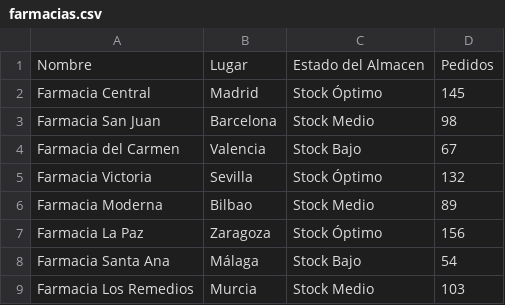
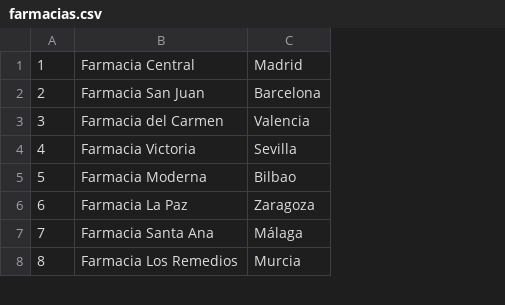
Before and after one commit to LibertoV/Proyecto-Prog.III-9, a CSV file: resources/db/farmacias.csv, drawn as a sheet; only a part is shown; removed rows and columns are numbered as before the commit, all else as after; the diff names each change by its address in the sheet, - before the commit and + after, or states it on an @@ line.

Commit message:
Añadida base de datos de Farmacias

```diff
--- a/resources/db/farmacias.csv
+++ b/resources/db/farmacias.csv
+column A, rows 1-8: 1 | 2 | 3 | 4 | 5 | 6 | 7 | 8
-column C, rows 2-9: Stock Óptimo | Stock Medio | Stock Bajo | Stock Óptimo | Stock Medio | Stock Óptimo | Stock Bajo | Stock Medio
-column D, rows 2-9: 145 | 98 | 67 | 132 | 89 | 156 | 54 | 103
-row 1: Nombre | Lugar | Estado del Almacen | Pedidos
```
Also changed, not shown: 5 other files.
